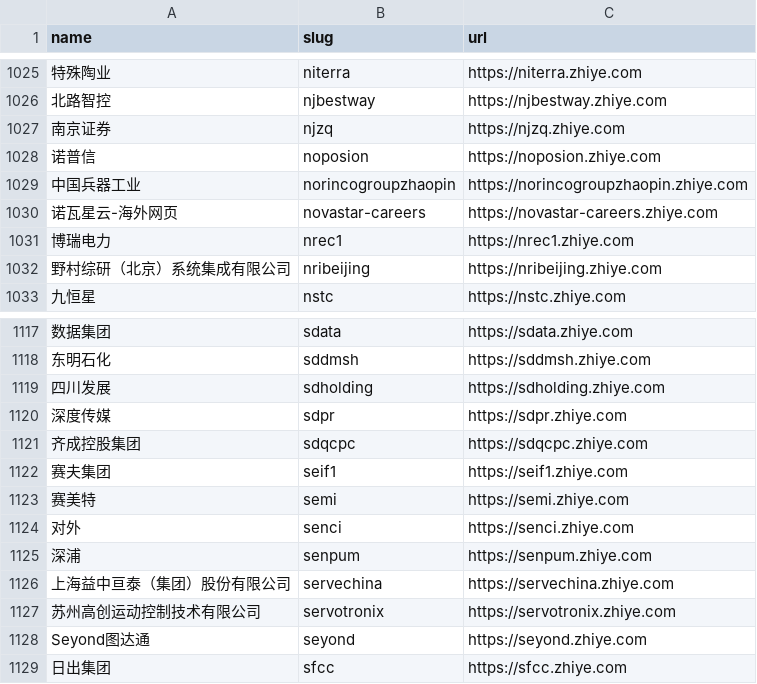
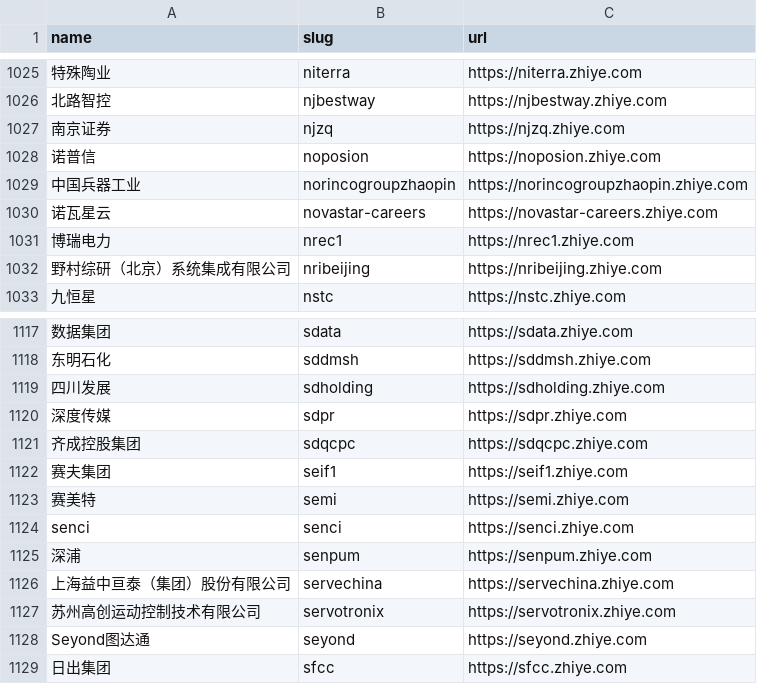
Before and after one commit to kalil0321/ats-scrapers, a CSV file: ats-companies/beisen.csv, drawn as a sheet; only a part is shown, gaps mark what is left out; the diff covers the shown part only; the diff names each change by its address in the sheet, - before the commit and + after, or states it on an @@ line.

```diff
--- a/ats-companies/beisen.csv
+++ b/ats-companies/beisen.csv
-A1030 (name): 诺瓦星云-海外网页
+A1030 (name): 诺瓦星云
-A1124 (name): 对外
+A1124 (name): senci
```
Also changed, not shown: 6 edited cells elsewhere in this file.
